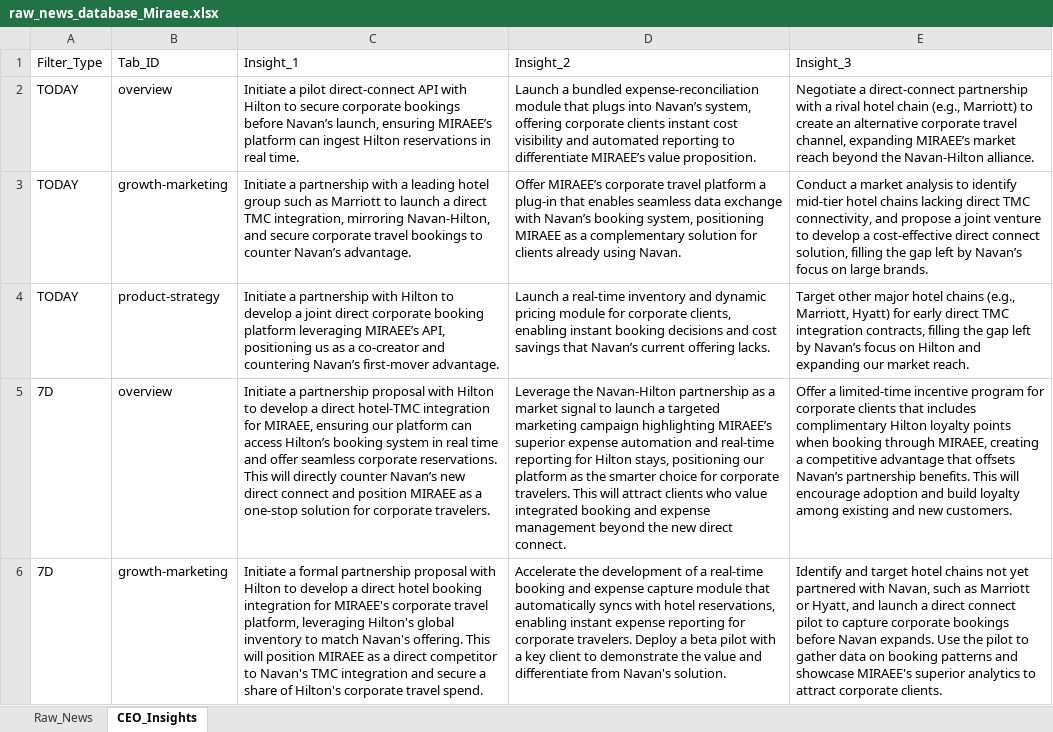
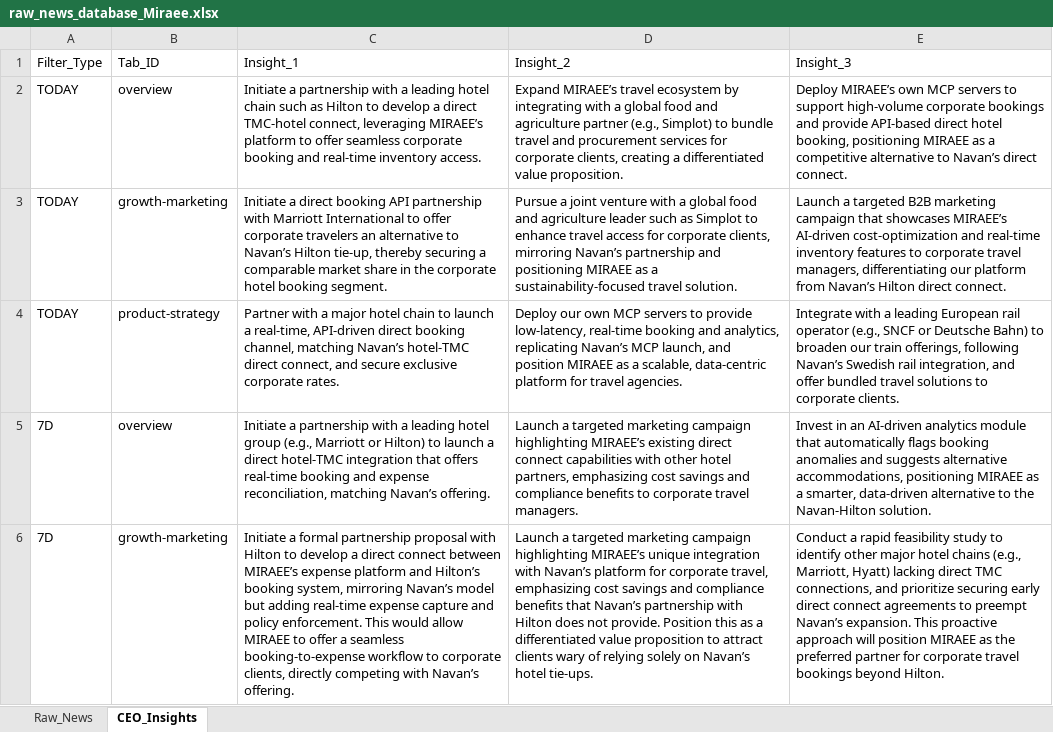
Before and after one commit to knirantar-Mondee/TabhiGroupDashboard_1, an Excel workbook: News_Dashboard/data/raw_news_database_Miraee.xlsx, sheet CEO_Insights, drawn as a sheet; only a part is shown; values as stored, in another font and other column widths than the file's, no borders; the diff covers the shown part only; the diff names each change by its address in the sheet, - before the commit and + after, or states it on an @@ line.

```diff
--- a/News_Dashboard/data/raw_news_database_Miraee.xlsx (sheet CEO_Insights)
+++ b/News_Dashboard/data/raw_news_database_Miraee.xlsx (sheet CEO_Insights)
-C2: Initiate a pilot direct‑connect API with Hilton to secure corporate bookings before Navan’s launch, ensuring MIRAEE’s platform can ingest Hilton reservations in real time.
+C2: Initiate a partnership with a leading hotel chain such as Hilton to develop a direct TMC‑hotel connect, leveraging MIRAEE’s platform to offer seamless corporate booking and real‑time inventory access.
-D2: Launch a bundled expense‑reconciliation module that plugs into Navan’s system, offering corporate clients instant cost visibility and automated reporting to differentiate MIRAEE’s value proposition.
+D2: Expand MIRAEE’s travel ecosystem by integrating with a global food and agriculture partner (e.g., Simplot) to bundle travel and procurement services for corporate clients, creating a differentiated value proposition.
-E2: Negotiate a direct‑connect partnership with a rival hotel chain (e.g., Marriott) to create an alternative corporate travel channel, expanding MIRAEE’s market reach beyond the Navan‑Hilton alliance.
+E2: Deploy MIRAEE’s own MCP servers to support high‑volume corporate bookings and provide API‑based direct hotel booking, positioning MIRAEE as a competitive alternative to Navan’s direct connect.
-C3: Initiate a partnership with a leading hotel group such as Marriott to launch a direct TMC integration, mirroring Navan‑Hilton, and secure corporate travel bookings to counter Navan’s advantage.
+C3: Initiate a direct booking API partnership with Marriott International to offer corporate travelers an alternative to Navan’s Hilton tie‑up, thereby securing a comparable market share in the corporate hotel booking segment.
-D3: Offer MIRAEE’s corporate travel platform a plug‑in that enables seamless data exchange with Navan’s booking system, positioning MIRAEE as a complementary solution for clients already using Navan.
+D3: Pursue a joint venture with a global food and agriculture leader such as Simplot to enhance travel access for corporate clients, mirroring Navan’s partnership and positioning MIRAEE as a sustainability‑focused travel solution.
-E3: Conduct a market analysis to identify mid‑tier hotel chains lacking direct TMC connectivity, and propose a joint venture to develop a cost‑effective direct connect solution, filling the gap left by Navan’s focus on large brands.
+E3: Launch a targeted B2B marketing campaign that showcases MIRAEE’s AI‑driven cost‑optimization and real‑time inventory features to corporate travel managers, differentiating our platform from Navan’s Hilton direct connect.
-C4: Initiate a partnership with Hilton to develop a joint direct corporate booking platform leveraging MIRAEE’s API, positioning us as a co‑creator and countering Navan’s first‑mover advantage.
+C4: Partner with a major hotel chain to launch a real‑time, API‑driven direct booking channel, matching Navan’s hotel‑TMC direct connect, and secure exclusive corporate rates.
-D4: Launch a real‑time inventory and dynamic pricing module for corporate clients, enabling instant booking decisions and cost savings that Navan’s current offering lacks.
+D4: Deploy our own MCP servers to provide low‑latency, real‑time booking and analytics, replicating Navan’s MCP launch, and position MIRAEE as a scalable, data‑centric platform for travel agencies.
-E4: Target other major hotel chains (e.g., Marriott, Hyatt) for early direct TMC integration contracts, filling the gap left by Navan’s focus on Hilton and expanding our market reach.
+E4: Integrate with a leading European rail operator (e.g., SNCF or Deutsche Bahn) to broaden our train offerings, following Navan’s Swedish rail integration, and offer bundled travel solutions to corporate clients.
-C5: …a partnership proposal with Hilton to develop a direct hotel‑TMC integration for MIRAEE, ensuring our platform can access Hilton’s booking system in real time and offer seamless corporate reservations. This will directly counter Navan’s new direct connect and position MIRAEE as a one‑stop solution for corporate travelers.
+C5: …a partnership with a leading hotel group (e.g., Marriott or Hilton) to launch a direct hotel‑TMC integration that offers real‑time booking and expense reconciliation, matching Navan’s offering.
-D5: Leverage the Navan‑Hilton partnership as a market signal to launch a targeted marketing campaign highlighting MIRAEE’s superior expense automation and real‑time reporting for Hilton stays, positioning our platform as the smarter choice for corporate travelers. This will attract clients who value integrated booking and expense management beyond the new direct connect.
+D5: Launch a targeted marketing campaign highlighting MIRAEE’s existing direct connect capabilities with other hotel partners, emphasizing cost savings and compliance benefits to corporate travel managers.
-E5: Offer a limited‑time incentive program for corporate clients that includes complimentary Hilton loyalty points when booking through MIRAEE, creating a competitive advantage that offsets Navan’s partnership benefits. This will encourage adoption and build loyalty among existing and new customers.
+E5: Invest in an AI‑driven analytics module that automatically flags booking anomalies and suggests alternative accommodations, positioning MIRAEE as a smarter, data‑driven alternative to the Navan‑Hilton solution.
-C6: …a direct hotel booking integration for MIRAEE's corporate travel platform, leveraging Hilton's global inventory to match Navan's offering. This will position MIRAEE as a direct competitor to Navan's TMC integration and secure a share of Hilton's corporate travel spend.
+C6: …a direct connect between MIRAEE’s expense platform and Hilton’s booking system, mirroring Navan’s model but adding real‑time expense capture and policy enforcement. This would allow MIRAEE to offer a seamless booking‑to‑expense workflow to corporate clients, directly competing with Navan’s offering.
-D6: Accelerate the development of a real-time booking and expense capture module that automatically syncs with hotel reservations, enabling instant expense reporting for corporate travelers. Deploy a beta pilot with a key client to demonstrate the value and differentiate from Navan's solution.
+D6: Launch a targeted marketing campaign highlighting MIRAEE’s unique integration with Navan’s platform for corporate travel, emphasizing cost savings and compliance benefits that Navan’s partnership with Hilton does not provide. Position this as a differentiated value proposition to attract clients wary of relying solely on Navan’s hotel tie‑ups.
-E6: Identify and target hotel chains not yet partnered with Navan, such as Marriott or Hyatt, and launch a direct connect pilot to capture corporate bookings before Navan expands. Use the pilot to gather data on booking patterns and showcase MIRAEE's superior analytics to attract corporate clients.
+E6: Conduct a rapid feasibility study to identify other major hotel chains (e.g., Marriott, Hyatt) lacking direct TMC connections, and prioritize securing early direct connect agreements to preempt Navan’s expansion. This proactive approach will position MIRAEE as the preferred partner for corporate travel bookings beyond Hilton.
```
Also changed, not shown: 21 edited cells elsewhere in this sheet, sheet Raw_News, News_Dashboard/data/raw_news_database_Mondee.xlsx, News_Intelligence/output/raw_news_database_Miraee.xlsx, 3 other files.
